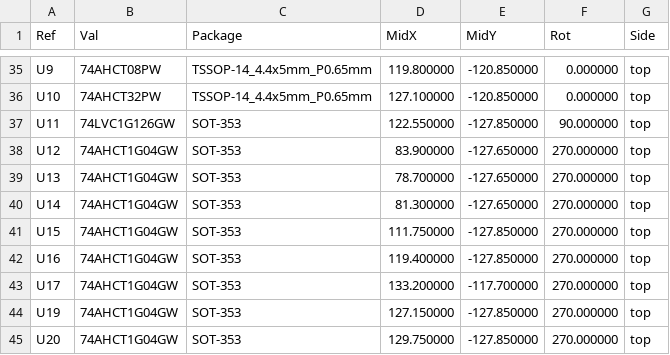
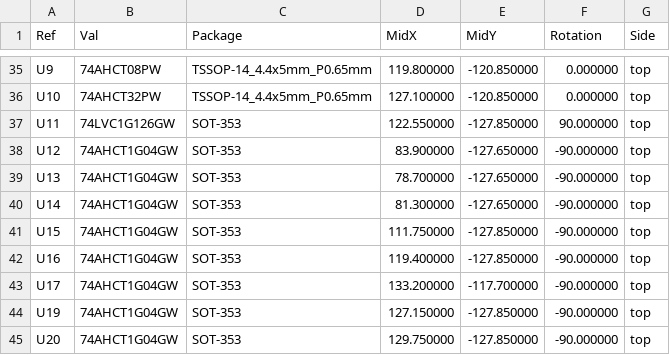
Before and after one commit to garrettsworkshop/RAM128, a CSV file: gerber/RAM128-top-pos.csv, drawn as a sheet; only a part is shown, gaps mark what is left out; the diff covers the shown part only.

```diff
--- a/gerber/RAM128-top-pos.csv
+++ b/gerber/RAM128-top-pos.csv
@@ -1 +1 @@
-Ref,Val,Package,MidX,MidY,Rot,Side
+Ref,Val,Package,MidX,MidY,Rotation,Side
@@ -37,9 +37,9 @@ Ref,Val,Package,MidX,MidY,Rot,Side
 "U11","74LVC1G126GW","SOT-353",122.550000,-127.850000,90.000000,top
-"U12","74AHCT1G04GW","SOT-353",83.900000,-127.650000,270.000000,top
-"U13","74AHCT1G04GW","SOT-353",78.700000,-127.650000,270.000000,top
-"U14","74AHCT1G04GW","SOT-353",81.300000,-127.650000,270.000000,top
-"U15","74AHCT1G04GW","SOT-353",111.750000,-127.850000,270.000000,top
-"U16","74AHCT1G04GW","SOT-353",119.400000,-127.850000,270.000000,top
-"U17","74AHCT1G04GW","SOT-353",133.200000,-117.700000,270.000000,top
-"U19","74AHCT1G04GW","SOT-353",127.150000,-127.850000,270.000000,top
-"U20","74AHCT1G04GW","SOT-353",129.750000,-127.850000,270.000000,top
+"U12","74AHCT1G04GW","SOT-353",83.900000,-127.650000,-90.000000,top
+"U13","74AHCT1G04GW","SOT-353",78.700000,-127.650000,-90.000000,top
+"U14","74AHCT1G04GW","SOT-353",81.300000,-127.650000,-90.000000,top
+"U15","74AHCT1G04GW","SOT-353",111.750000,-127.850000,-90.000000,top
+"U16","74AHCT1G04GW","SOT-353",119.400000,-127.850000,-90.000000,top
+"U17","74AHCT1G04GW","SOT-353",133.200000,-117.700000,-90.000000,top
+"U19","74AHCT1G04GW","SOT-353",127.150000,-127.850000,-90.000000,top
+"U20","74AHCT1G04GW","SOT-353",129.750000,-127.850000,-90.000000,top
```
Also changed, not shown: 17 edited cells elsewhere in this file, 22 other files.
